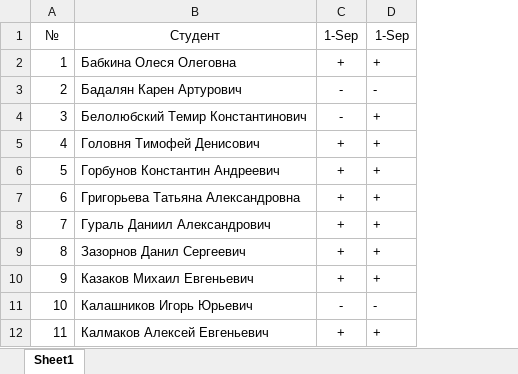
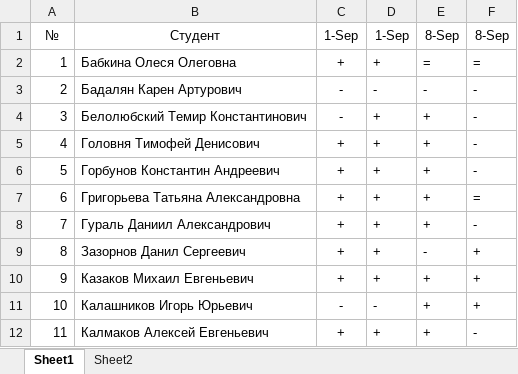
Before and after one commit to TheBandik/computer-networks, an Excel workbook: sem1/СО-ИП-21-1.xlsx, sheet Sheet1, drawn as a sheet; only a part is shown; values as stored, in another font and other column widths than the file's, no borders; the diff names each change by its address in the sheet, - before the commit and + after, or states it on an @@ line.

```diff
--- a/sem1/СО-ИП-21-1.xlsx (sheet Sheet1)
+++ b/sem1/СО-ИП-21-1.xlsx (sheet Sheet1)
+sheet tab: Sheet2
+column E, rows 1-12: 8-Sep | = | - | + | + | + | + | + | - | + | + | +
+column F, rows 1-12: 8-Sep | = | - | - | - | - | = | - | + | + | + | -
```
Also changed, not shown: sem1/CО-ИП-21-2.xlsx.
